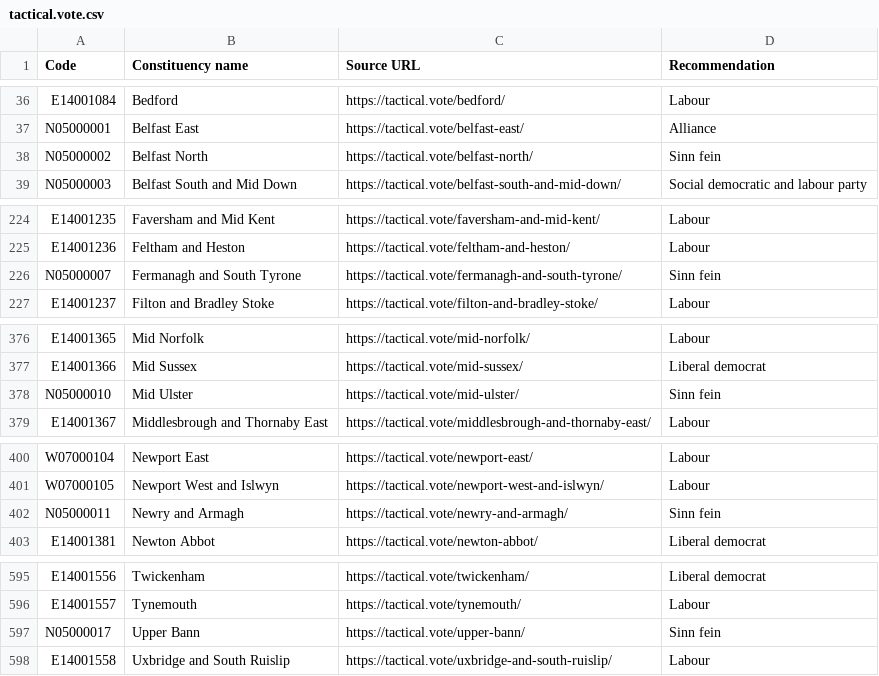
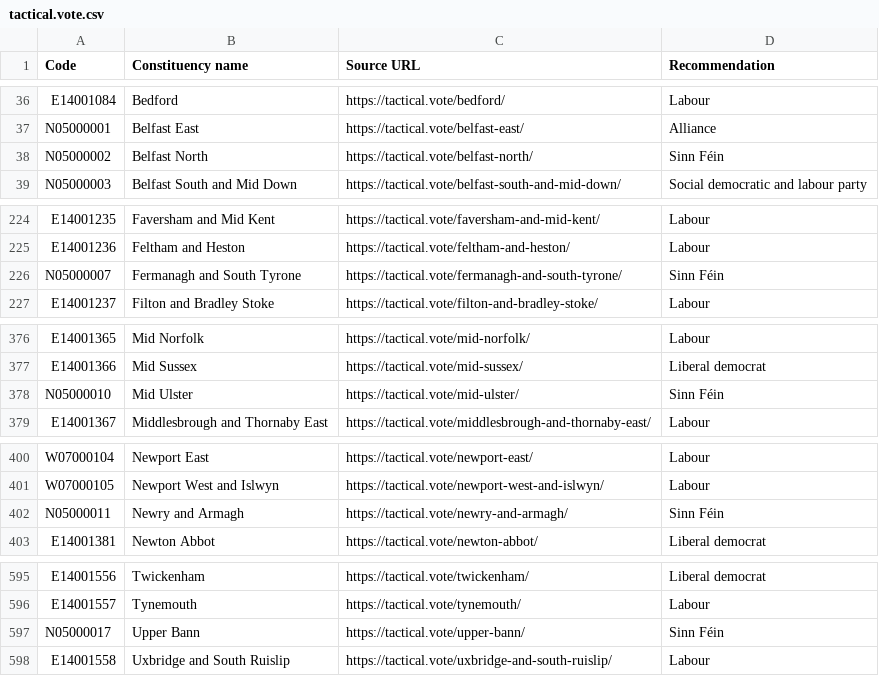
Before and after one commit to inigo/tacticalvoting-consistency-checker, a CSV file: data/tactical.vote.csv, drawn as a sheet; only a part is shown, gaps mark what is left out; the diff covers the shown part only; the diff names each change by its address in the sheet, - before the commit and + after, or states it on an @@ line.

Commit message:
Fixing up character encoding (Ynys Môn and Sinn Féin)

```diff
--- a/data/tactical.vote.csv
+++ b/data/tactical.vote.csv
-D38 (Recommendation): Sinn fein
+D38 (Recommendation): Sinn Féin
-D226 (Recommendation): Sinn fein
+D226 (Recommendation): Sinn Féin
-D378 (Recommendation): Sinn fein
+D378 (Recommendation): Sinn Féin
-D402 (Recommendation): Sinn fein
+D402 (Recommendation): Sinn Féin
-D597 (Recommendation): Sinn fein
+D597 (Recommendation): Sinn Féin
```
Also changed, not shown: 1 edited cell elsewhere in this file, data/stopthetories.csv, data/tacticalvote.co.uk.csv.
